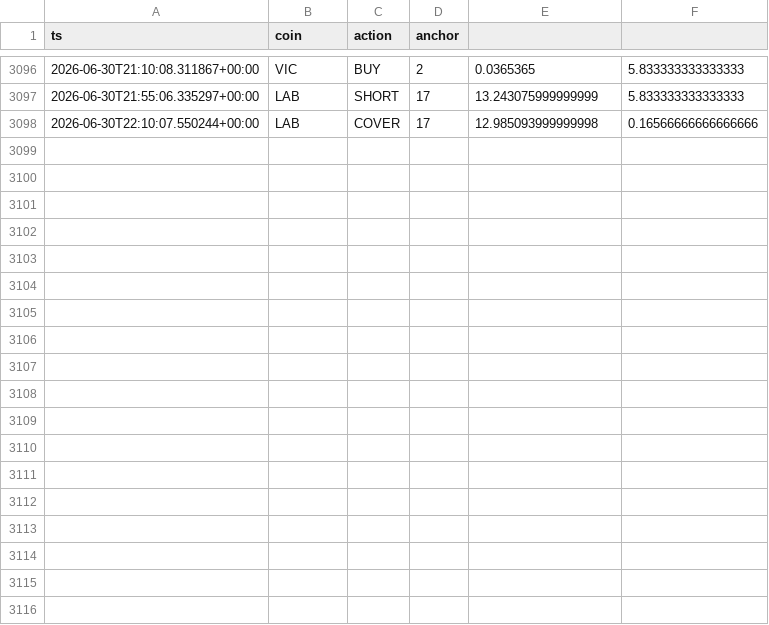
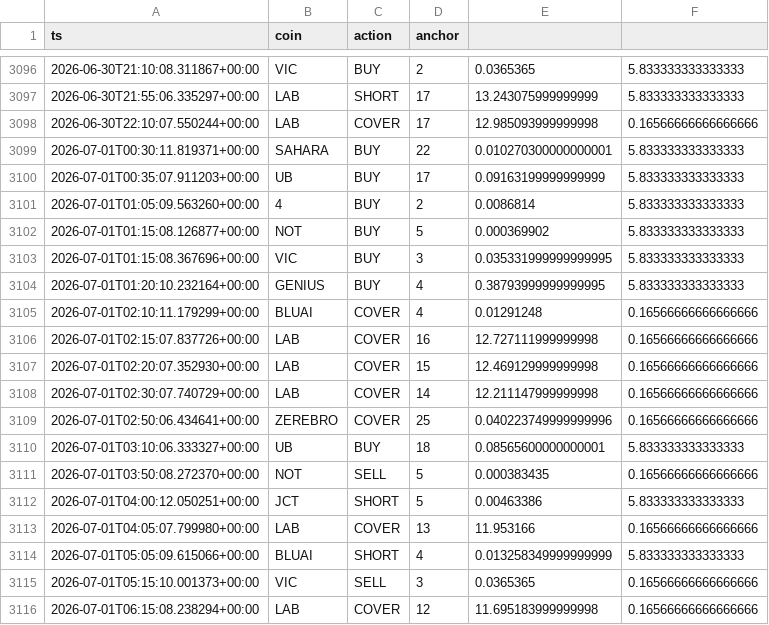
Before and after one commit to AlexeyKharin06/bots-cluster-, a CSV file: memory/trade/paper_v1/paper_trades_grid.csv, drawn as a sheet; only a part is shown, gaps mark what is left out; the diff names each change by its address in the sheet, - before the commit and + after, or states it on an @@ line.

Commit message:
trade paper_v1 auto 2026-07-01_06:17

```diff
--- a/memory/trade/paper_v1/paper_trades_grid.csv
+++ b/memory/trade/paper_v1/paper_trades_grid.csv
+row 3099: 2026-07-01T00:30:11.819371+00:00 | SAHARA | BUY | 22 | 0.010270300000000001 | 5.833333333333333
+row 3100: 2026-07-01T00:35:07.911203+00:00 | UB | BUY | 17 | 0.09163199999999999 | 5.833333333333333
+row 3101: 2026-07-01T01:05:09.563260+00:00 | 4 | BUY | 2 | 0.0086814 | 5.833333333333333
+row 3102: 2026-07-01T01:15:08.126877+00:00 | NOT | BUY | 5 | 0.000369902 | 5.833333333333333
+row 3103: 2026-07-01T01:15:08.367696+00:00 | VIC | BUY | 3 | 0.035331999999999995 | 5.833333333333333
+row 3104: 2026-07-01T01:20:10.232164+00:00 | GENIUS | BUY | 4 | 0.38793999999999995 | 5.833333333333333
+row 3105: 2026-07-01T02:10:11.179299+00:00 | BLUAI | COVER | 4 | 0.01291248 | 0.16566666666666666
+row 3106: 2026-07-01T02:15:07.837726+00:00 | LAB | COVER | 16 | 12.727111999999998 | 0.16566666666666666
+row 3107: 2026-07-01T02:20:07.352930+00:00 | LAB | COVER | 15 | 12.469129999999998 | 0.16566666666666666
+row 3108: 2026-07-01T02:30:07.740729+00:00 | LAB | COVER | 14 | 12.211147999999998 | 0.16566666666666666
+row 3109: 2026-07-01T02:50:06.434641+00:00 | ZEREBRO | COVER | 25 | 0.040223749999999996 | 0.16566666666666666
+row 3110: 2026-07-01T03:10:06.333327+00:00 | UB | BUY | 18 | 0.08565600000000001 | 5.833333333333333
+row 3111: 2026-07-01T03:50:08.272370+00:00 | NOT | SELL | 5 | 0.000383435 | 0.16566666666666666
+row 3112: 2026-07-01T04:00:12.050251+00:00 | JCT | SHORT | 5 | 0.00463386 | 5.833333333333333
+row 3113: 2026-07-01T04:05:07.799980+00:00 | LAB | COVER | 13 | 11.953166 | 0.16566666666666666
+row 3114: 2026-07-01T05:05:09.615066+00:00 | BLUAI | SHORT | 4 | 0.013258349999999999 | 5.833333333333333
+row 3115: 2026-07-01T05:15:10.001373+00:00 | VIC | SELL | 3 | 0.0365365 | 0.16566666666666666
+row 3116: 2026-07-01T06:15:08.238294+00:00 | LAB | COVER | 12 | 11.695183999999998 | 0.16566666666666666
```
Also changed, not shown: memory/trade/paper_v1/paper_trades_breakout.csv, 9 other files.
